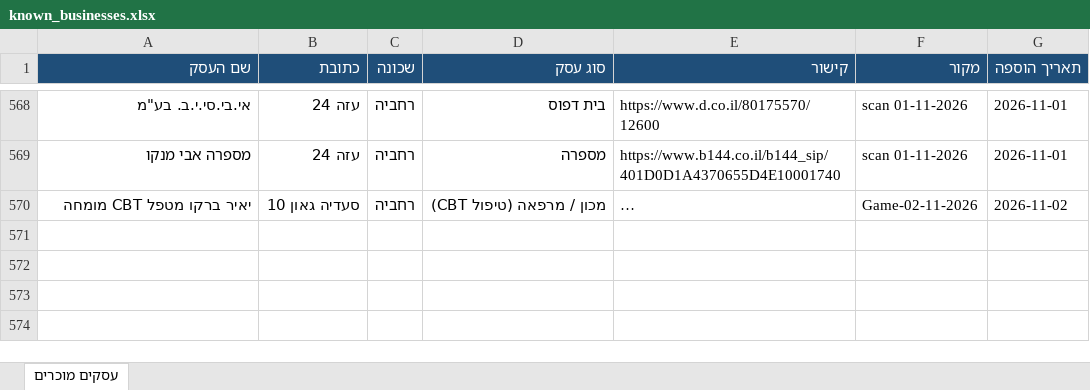
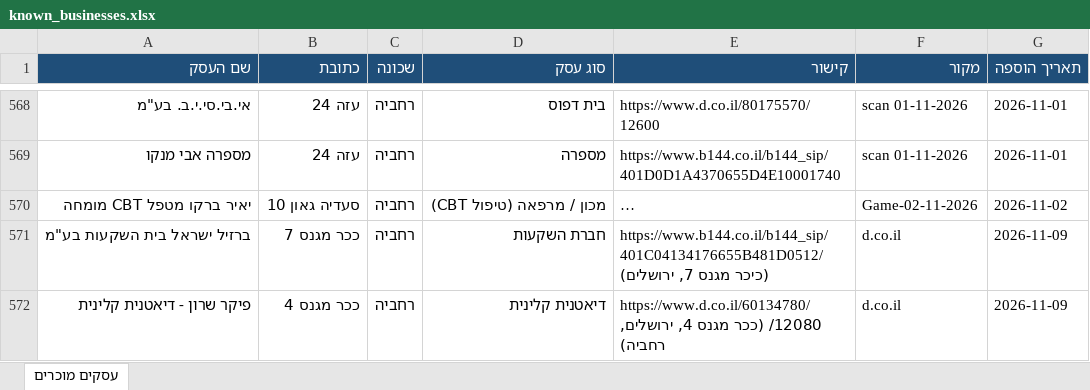
Before and after one commit to urbandetective007/Final_Project, an Excel workbook: known_businesses/known_businesses.xlsx, sheet עסקים מוכרים, drawn as a sheet; only a part is shown, gaps mark what is left out; long unchanged cells end in …; values as stored, in another font and other column widths than the file's, no borders; the diff covers the shown part only; the diff names each change by its address in the sheet, - before the commit and + after, or states it on an @@ line.

```diff
--- a/known_businesses/known_businesses.xlsx (sheet עסקים מוכרים)
+++ b/known_businesses/known_businesses.xlsx (sheet עסקים מוכרים)
+row 571: ברזיל ישראל בית השקעות בע"מ | ככר מגנס 7 | רחביה | חברת השקעות | https://www.b144.co.il/b144_sip/401C04134176655B481D0512/ (כיכר מגנס 7, ירושלים) | d.co.il | 2026-11-09
+row 572: פיקר שרון - דיאטנית קלינית | ככר מגנס 4 | רחביה | דיאטנית קלינית | https://www.d.co.il/60134780/12080/ (ככר מגנס 4, ירושלים, רחביה) | d.co.il | 2026-11-09
```
Also changed, not shown: 1 added row elsewhere in this sheet, 1 other file.
